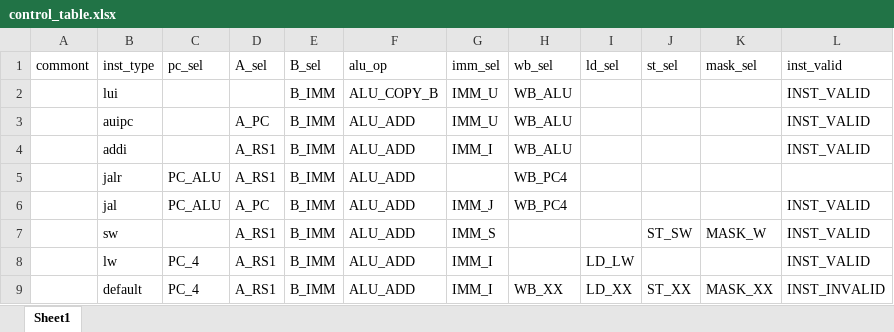
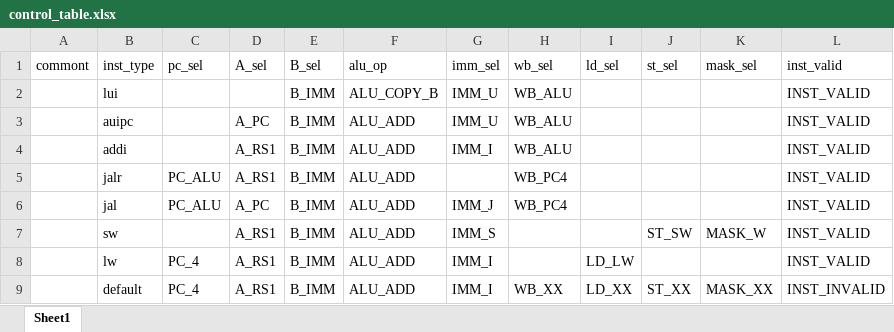
Before and after one commit to EPTansuo/ysyx_tapeout, an Excel workbook: npc/tools/control_gen/control_table.xlsx, sheet Sheet1, drawn as a sheet; values as stored, in another font and other column widths than the file's, no borders; the diff names each change by its address in the sheet, - before the commit and + after, or states it on an @@ line.

```diff
--- a/npc/tools/control_gen/control_table.xlsx (sheet Sheet1)
+++ b/npc/tools/control_gen/control_table.xlsx (sheet Sheet1)
-L5 (inst_valid): (empty)
+L5 (inst_valid): INST_VALID
```
Also changed, not shown: 1 other file.
